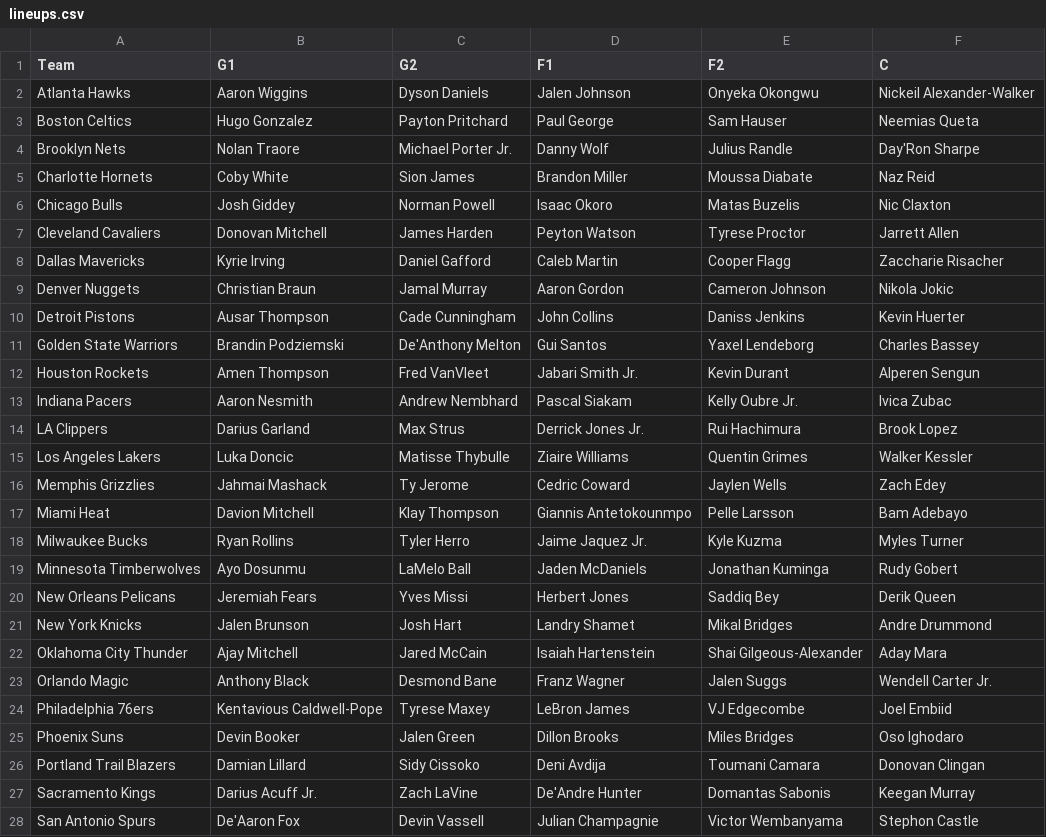
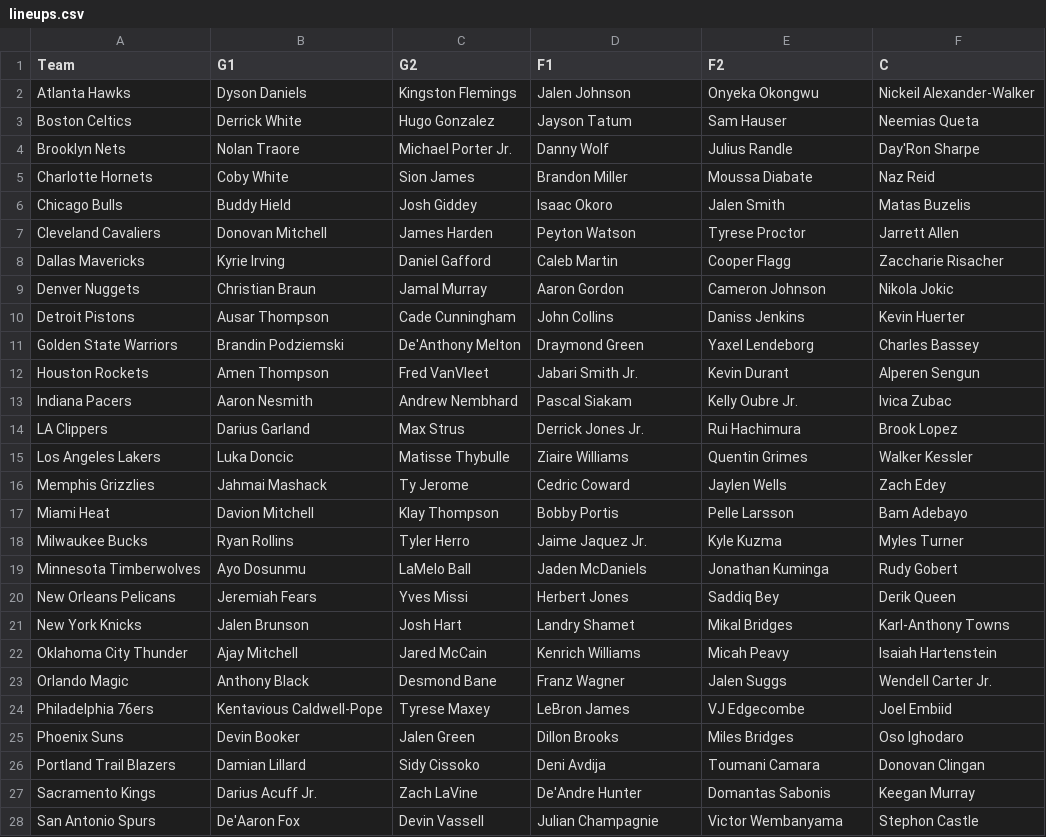
Before and after one commit to lgdsbrand/nba-model, a CSV file: nba/data/lineups.csv, drawn as a sheet; only a part is shown.

```diff
--- a/nba/data/lineups.csv
+++ b/nba/data/lineups.csv
@@ -1,7 +1,7 @@
 Team,G1,G2,F1,F2,C
-Atlanta Hawks,Aaron Wiggins,Dyson Daniels,Jalen Johnson,Onyeka Okongwu,Nickeil Alexander-Walker
-Boston Celtics,Hugo Gonzalez,Payton Pritchard,Paul George,Sam Hauser,Neemias Queta
+Atlanta Hawks,Dyson Daniels,Kingston Flemings,Jalen Johnson,Onyeka Okongwu,Nickeil Alexander-Walker
+Boston Celtics,Derrick White,Hugo Gonzalez,Jayson Tatum,Sam Hauser,Neemias Queta
 Brooklyn Nets,Nolan Traore,Michael Porter Jr.,Danny Wolf,Julius Randle,Day'Ron Sharpe
 Charlotte Hornets,Coby White,Sion James,Brandon Miller,Moussa Diabate,Naz Reid
-Chicago Bulls,Josh Giddey,Norman Powell,Isaac Okoro,Matas Buzelis,Nic Claxton
+Chicago Bulls,Buddy Hield,Josh Giddey,Isaac Okoro,Jalen Smith,Matas Buzelis
 Cleveland Cavaliers,Donovan Mitchell,James Harden,Peyton Watson,Tyrese Proctor,Jarrett Allen
@@ -10,3 +10,3 @@ Denver Nuggets,Christian Braun,Jamal Murray,Aaron Gordon,Cameron Johnson,Nikola
 Detroit Pistons,Ausar Thompson,Cade Cunningham,John Collins,Daniss Jenkins,Kevin Huerter
-Golden State Warriors,Brandin Podziemski,De'Anthony Melton,Gui Santos,Yaxel Lendeborg,Charles Bassey
+Golden State Warriors,Brandin Podziemski,De'Anthony Melton,Draymond Green,Yaxel Lendeborg,Charles Bassey
 Houston Rockets,Amen Thompson,Fred VanVleet,Jabari Smith Jr.,Kevin Durant,Alperen Sengun
@@ -16,3 +16,3 @@ Los Angeles Lakers,Luka Doncic,Matisse Thybulle,Ziaire Williams,Quentin Grimes,W
 Memphis Grizzlies,Jahmai Mashack,Ty Jerome,Cedric Coward,Jaylen Wells,Zach Edey
-Miami Heat,Davion Mitchell,Klay Thompson,Giannis Antetokounmpo,Pelle Larsson,Bam Adebayo
+Miami Heat,Davion Mitchell,Klay Thompson,Bobby Portis,Pelle Larsson,Bam Adebayo
 Milwaukee Bucks,Ryan Rollins,Tyler Herro,Jaime Jaquez Jr.,Kyle Kuzma,Myles Turner
@@ -20,4 +20,4 @@ Minnesota Timberwolves,Ayo Dosunmu,LaMelo Ball,Jaden McDaniels,Jonathan Kuminga,
 New Orleans Pelicans,Jeremiah Fears,Yves Missi,Herbert Jones,Saddiq Bey,Derik Queen
-New York Knicks,Jalen Brunson,Josh Hart,Landry Shamet,Mikal Bridges,Andre Drummond
-Oklahoma City Thunder,Ajay Mitchell,Jared McCain,Isaiah Hartenstein,Shai Gilgeous-Alexander,Aday Mara
+New York Knicks,Jalen Brunson,Josh Hart,Landry Shamet,Mikal Bridges,Karl-Anthony Towns
+Oklahoma City Thunder,Ajay Mitchell,Jared McCain,Kenrich Williams,Micah Peavy,Isaiah Hartenstein
 Orlando Magic,Anthony Black,Desmond Bane,Franz Wagner,Jalen Suggs,Wendell Carter Jr.
```
Also changed, not shown: data/raw/2027_teams.csv, nba/data/ats.csv, 11 other files.
